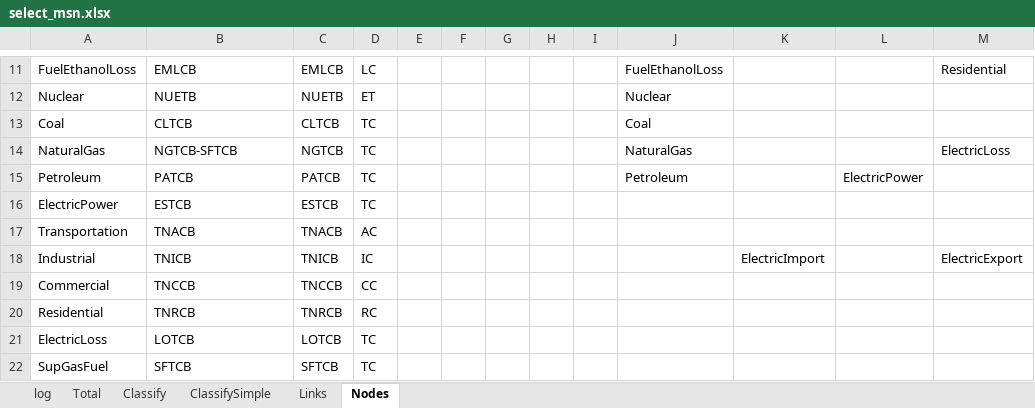
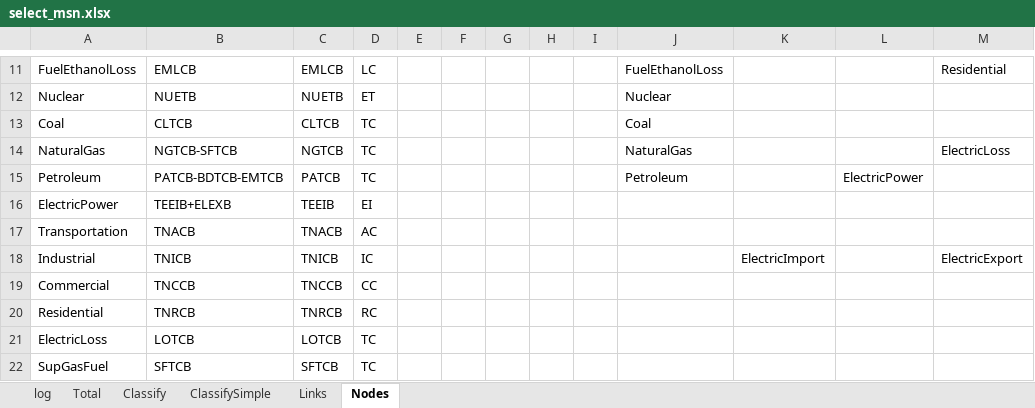
Before and after one commit to hieu9102002/COS30045, an Excel workbook: data/data/USDetail/select_msn/select_msn.xlsx, sheet Nodes, drawn as a sheet; only a part is shown, gaps mark what is left out; values as stored, in another font and other column widths than the file's, no borders; the diff names each change by its address in the sheet, - before the commit and + after, or states it on an @@ line.

```diff
--- a/data/data/USDetail/select_msn/select_msn.xlsx (sheet Nodes)
+++ b/data/data/USDetail/select_msn/select_msn.xlsx (sheet Nodes)
-B15: PATCB
+B15: PATCB-BDTCB-EMTCB
-B16: ESTCB
+B16: TEEIB+ELEXB
-C16: ESTCB
+C16: TEEIB
-D16: TC
+D16: EI
```
Also changed, not shown: sheet Links.
